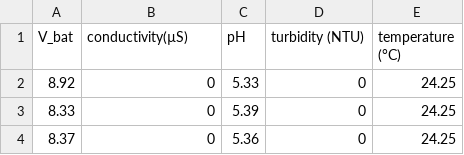
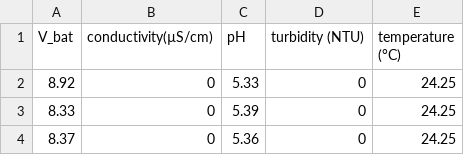
Before and after one commit to AsifKhan991/In-situ-Water-quality-sensor-data, a CSV file: V0.6/Outdoor (creek) tests/Data_log 03-13-2025.csv, drawn as a sheet; only a part is shown.

```diff
--- a/V0.6/Outdoor (creek) tests/Data_log 03-13-2025.csv
+++ b/V0.6/Outdoor (creek) tests/Data_log 03-13-2025.csv
@@ -1,2 +1,2 @@
-V_bat,conductivity(µS),pH,turbidity (NTU),temperature (°C),,,
+V_bat,conductivity(µS/cm),pH,turbidity (NTU),temperature (°C),,,
 8.92,0,5.33,0,24.25,,,
```
Also changed, not shown: 2 other files.
